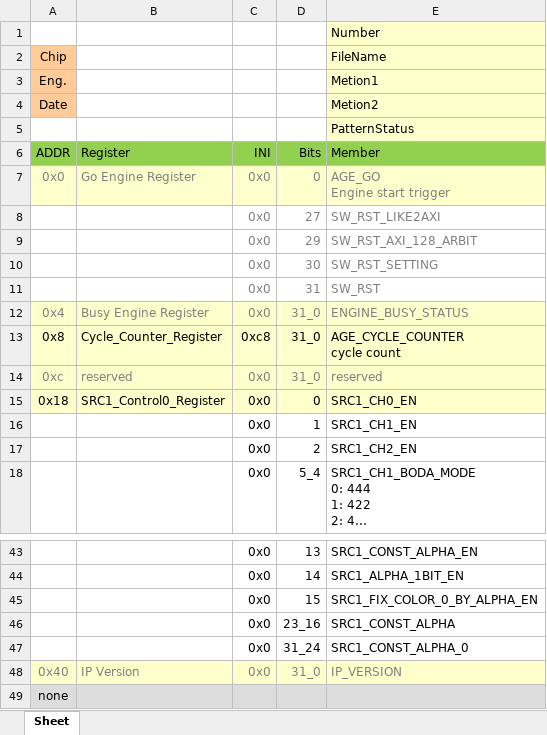
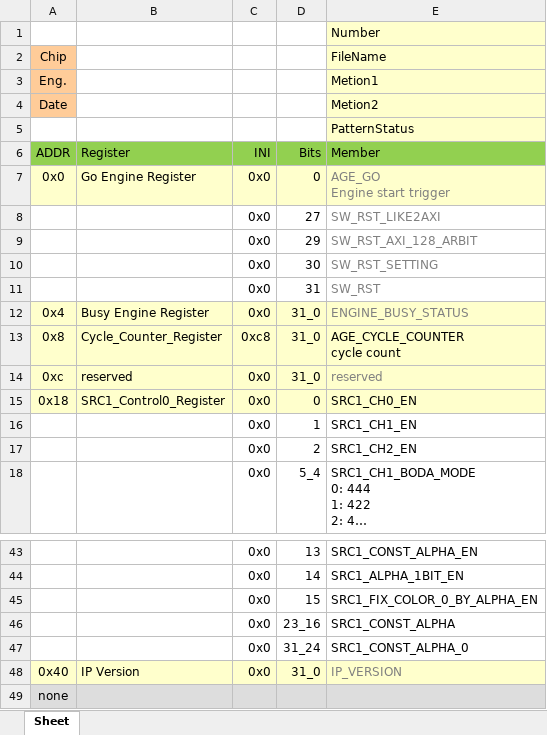
Before and after one commit to edwardyeh/linux-env, an Excel workbook: usr/tool/python/prog_parser_sample/reg_table.xlsx, sheet Sheet, drawn as a sheet; only a part is shown, gaps mark what is left out; long unchanged cells end in …; values as stored, in another font and other column widths than the file's, no borders; the diff names each change by its address in the sheet, - before the commit and + after, or states it on an @@ line.

Commit message:
Update progparser sample.

```diff
--- a/usr/tool/python/prog_parser_sample/reg_table.xlsx (sheet Sheet)
+++ b/usr/tool/python/prog_parser_sample/reg_table.xlsx (sheet Sheet)
-A7:D7 text colour: #808080
+A7:D7 text colour: black
-C8:D11 text colour: #808080
+C8:D11 text colour: black
-A12:D12 text colour: #808080
+A12:D12 text colour: black
-A14:D14 text colour: #808080
+A14:D14 text colour: black
-A48:D48 text colour: #808080
+A48:D48 text colour: black
```
Also changed, not shown: 1 other file.
